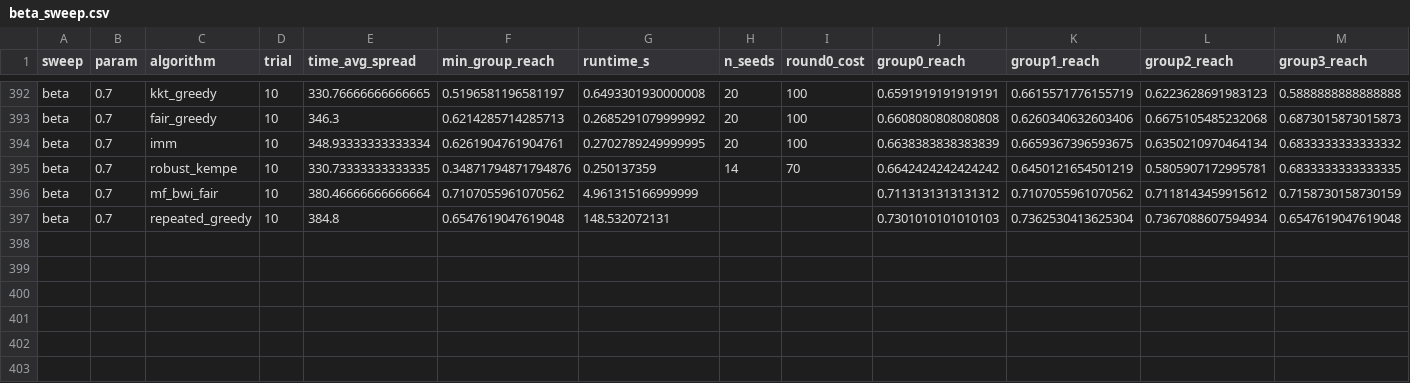
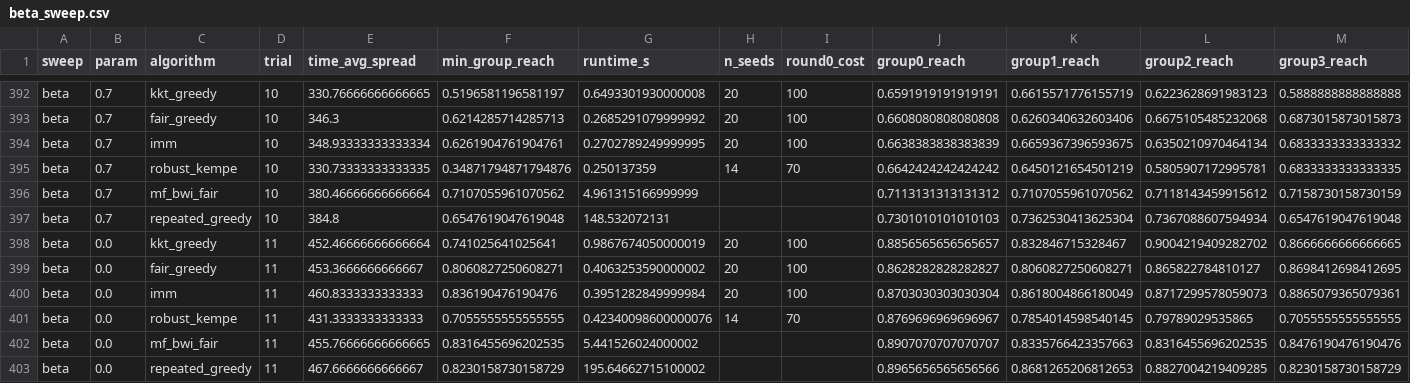
Before and after one commit to vinhqdang/influence_maximization, a CSV file: experiments/results_multigraph/real_facebook_3437_fullbudget/beta_sweep.csv, drawn as a sheet; only a part is shown, gaps mark what is left out; rows hold the shown columns only; the diff names each change by its address in the sheet, - before the commit and + after, or states it on an @@ line.

```diff
--- a/experiments/results_multigraph/real_facebook_3437_fullbudget/beta_sweep.csv
+++ b/experiments/results_multigraph/real_facebook_3437_fullbudget/beta_sweep.csv
+row 398: beta | 0.0 | kkt_greedy | 11 | 452.46666666666664 | 0.741025641025641 | 0.9867674050000019 | 20 | 100 | 0.8856565656565657 | 0.832846715328467 | 0.9004219409282702 | 0.8666666666666665
+row 399: beta | 0.0 | fair_greedy | 11 | 453.3666666666667 | 0.8060827250608271 | 0.4063253590000002 | 20 | 100 | 0.8628282828282827 | 0.8060827250608271 | 0.865822784810127 | 0.8698412698412695
+row 400: beta | 0.0 | imm | 11 | 460.8333333333333 | 0.836190476190476 | 0.3951282849999984 | 20 | 100 | 0.8703030303030304 | 0.8618004866180049 | 0.8717299578059073 | 0.8865079365079361
+row 401: beta | 0.0 | robust_kempe | 11 | 431.3333333333333 | 0.7055555555555555 | 0.42340098600000076 | 14 | 70 | 0.8769696969696967 | 0.7854014598540145 | 0.79789029535865 | 0.7055555555555555
+row 402: beta | 0.0 | mf_bwi_fair | 11 | 455.76666666666665 | 0.8316455696202535 | 5.441526024000002 |  |  | 0.8907070707070707 | 0.8335766423357663 | 0.8316455696202535 | 0.8476190476190476
+row 403: beta | 0.0 | repeated_greedy | 11 | 467.6666666666667 | 0.8230158730158729 | 195.64662715100002 |  |  | 0.8965656565656566 | 0.8681265206812653 | 0.8827004219409285 | 0.8230158730158729
```
Also changed, not shown: 1 other file.
